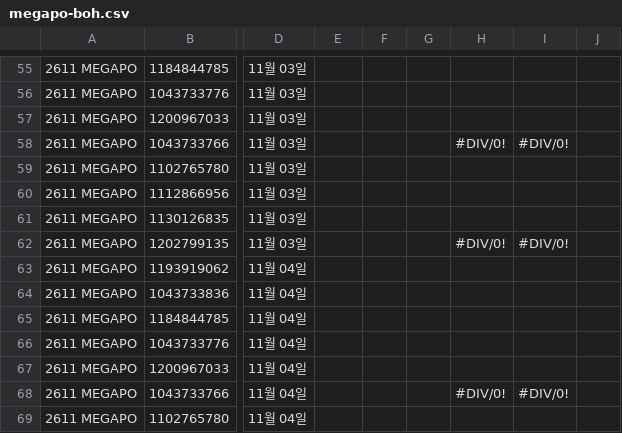
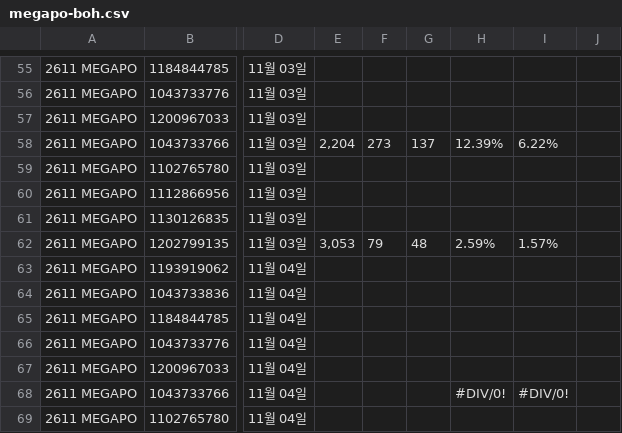
Before and after one commit to qlrltm123-a11y/creative-dashboard, a CSV file: data/megapo-boh.csv, drawn as a sheet; only a part is shown, gaps mark what is left out; the diff names each change by its address in the sheet, - before the commit and + after, or states it on an @@ line.

Commit message:
chore: 시트 수동 동기화 2026-11-04T01:11 (data/megapo-boh.csv)

```diff
--- a/data/megapo-boh.csv
+++ b/data/megapo-boh.csv
-E58: (empty)
+E58: 2,204
-F58: (empty)
+F58: 273
-G58: (empty)
+G58: 137
-H58: #DIV/0!
+H58: 12.39%
-I58: #DIV/0!
+I58: 6.22%
-E62: (empty)
+E62: 3,053
-F62: (empty)
+F62: 79
-G62: (empty)
+G62: 48
-H62: #DIV/0!
+H62: 2.59%
-I62: #DIV/0!
+I62: 1.57%
```
